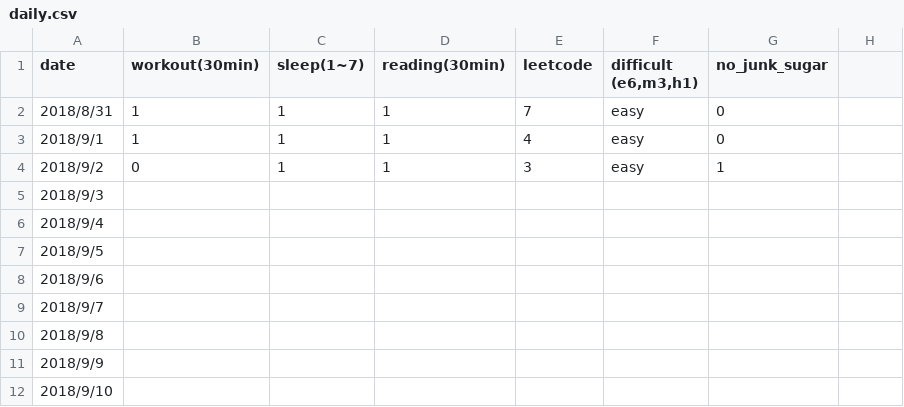
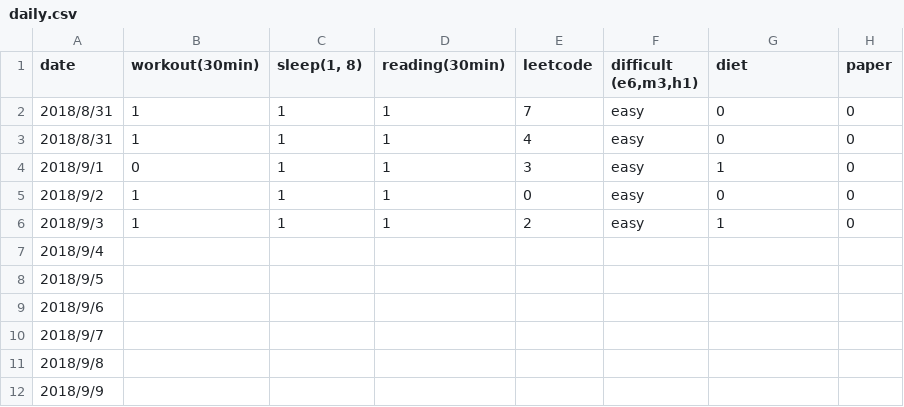
Before and after one commit to tnlin/road-of-growth, a CSV file: daily.csv, drawn as a sheet; only a part is shown; the shorter side is filled out with more unchanged rows; addresses are those after the commit; the diff names each change by its address in the sheet, - before the commit and + after, or states it on an @@ line.

Commit message:
modified:   daily.csv

```diff
--- a/daily.csv
+++ b/daily.csv
-C1: sleep(1~7)
+C1: sleep(1, 8)
-G1: no_junk_sugar
+G1: diet
-H1: (empty)
+H1: paper
-H2 (paper): (empty)
+H2 (paper): 0
+row 3: 2018/8/31 | 1 | 1 | 1 | 4 | easy | 0 | 0
-B4 (workout(30min)): 1
+B4 (workout(30min)): 0
-E4 (leetcode): 4
+E4 (leetcode): 3
-G4 (diet): 0
+G4 (diet): 1
-H4:H6 (paper): (empty)
+H4:H6 (paper): 0
-B5 (workout(30min)): 0
+B5 (workout(30min)): 1
-E5 (leetcode): 3
+E5 (leetcode): 0
-G5 (diet): 1
+G5 (diet): 0
-B6 (workout(30min)): (empty)
+B6 (workout(30min)): 1
-C6 (sleep(1, 8)): (empty)
+C6 (sleep(1, 8)): 1
-D6 (reading(30min)): (empty)
+D6 (reading(30min)): 1
-E6 (leetcode): (empty)
+E6 (leetcode): 2
-F6 (difficult (e6,m3,h1)): (empty)
+F6 (difficult (e6,m3,h1)): easy
-G6 (diet): (empty)
+G6 (diet): 1
```
Also changed, not shown: weekly.csv.
